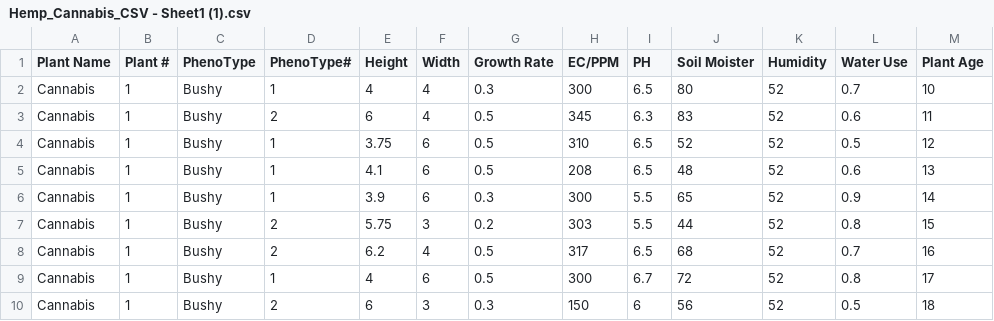
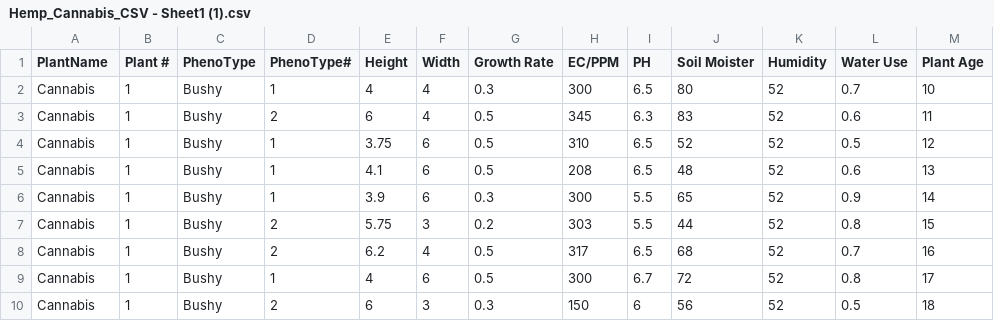
Before and after one commit to danammeansbear/OpenCannabisDatabase, a CSV file: Hemp_Cannabis_CSV - Sheet1 (1).csv, drawn as a sheet.

Commit message:
Update Hemp_Cannabis_CSV - Sheet1 (1).csv

```diff
--- a/Hemp_Cannabis_CSV - Sheet1 (1).csv
+++ b/Hemp_Cannabis_CSV - Sheet1 (1).csv
@@ -1,2 +1,2 @@
-Plant Name ,Plant #,PhenoType,PhenoType#,Height,Width,Growth Rate,EC/PPM,PH,Soil Moister,Humidity,Water Use,Plant Age
+PlantName ,Plant #,PhenoType,PhenoType#,Height,Width,Growth Rate,EC/PPM,PH,Soil Moister,Humidity,Water Use,Plant Age
 Cannabis,1,Bushy,1,4,4,0.3,300,6.5,80,52,0.7,10
```
